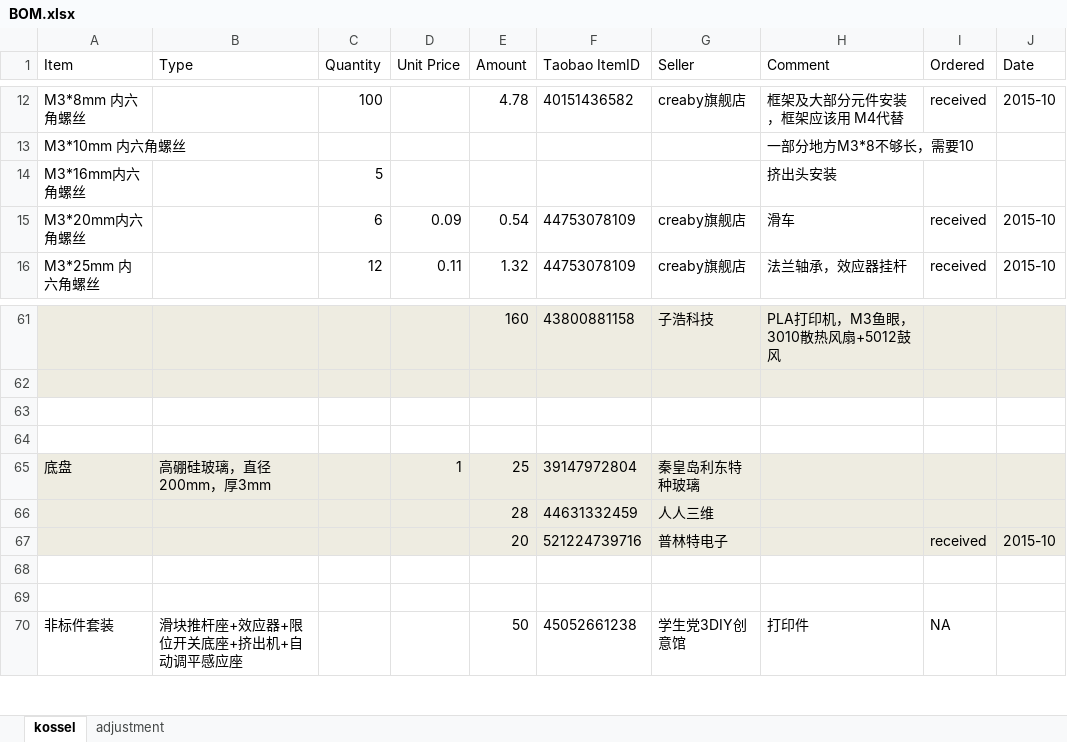
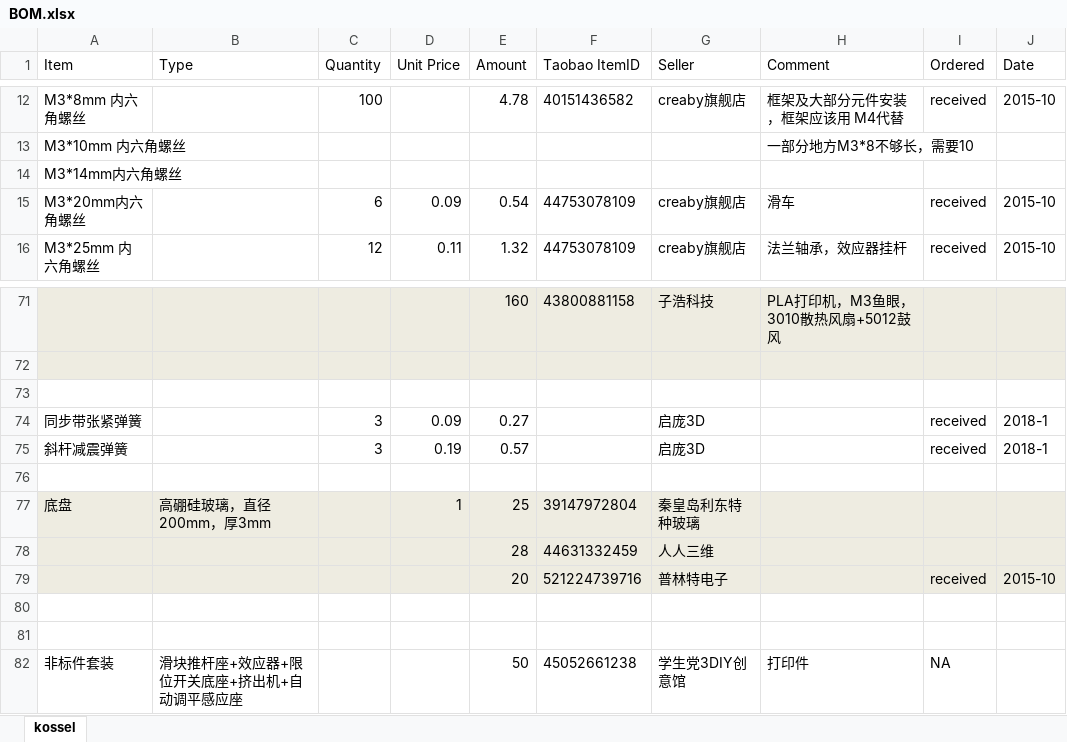
Before and after one commit to aleung/KosselPrinter, an Excel workbook: BOM.xlsx, sheet kossel, drawn as a sheet; only a part is shown, gaps mark what is left out; values as stored, in another font and other column widths than the file's, no borders; removed rows and columns are numbered as before the commit, all else as after; the diff covers the shown part only; the diff names each change by its address in the sheet, - before the commit and + after, or states it on an @@ line.

```diff
--- a/BOM.xlsx (sheet kossel)
+++ b/BOM.xlsx (sheet kossel)
-sheet tab: adjustment
-row 14: M3*16mm内六角螺丝 |  | 5 |  |  |  |  | 挤出头安装
+row 14: M3*14mm内六角螺丝
+row 74: 同步带张紧弹簧 |  | 3 | 0.09 | 0.27 |  | 启庞3D |  | received | 2018-1
+row 75: 斜杆减震弹簧 |  | 3 | 0.19 | 0.57 |  | 启庞3D |  | received | 2018-1
```
Also changed, not shown: 21 added rows, 6 removed rows, 23 edited cells and cell formats elsewhere in this sheet, formulas that keep their value, 7 other files.
